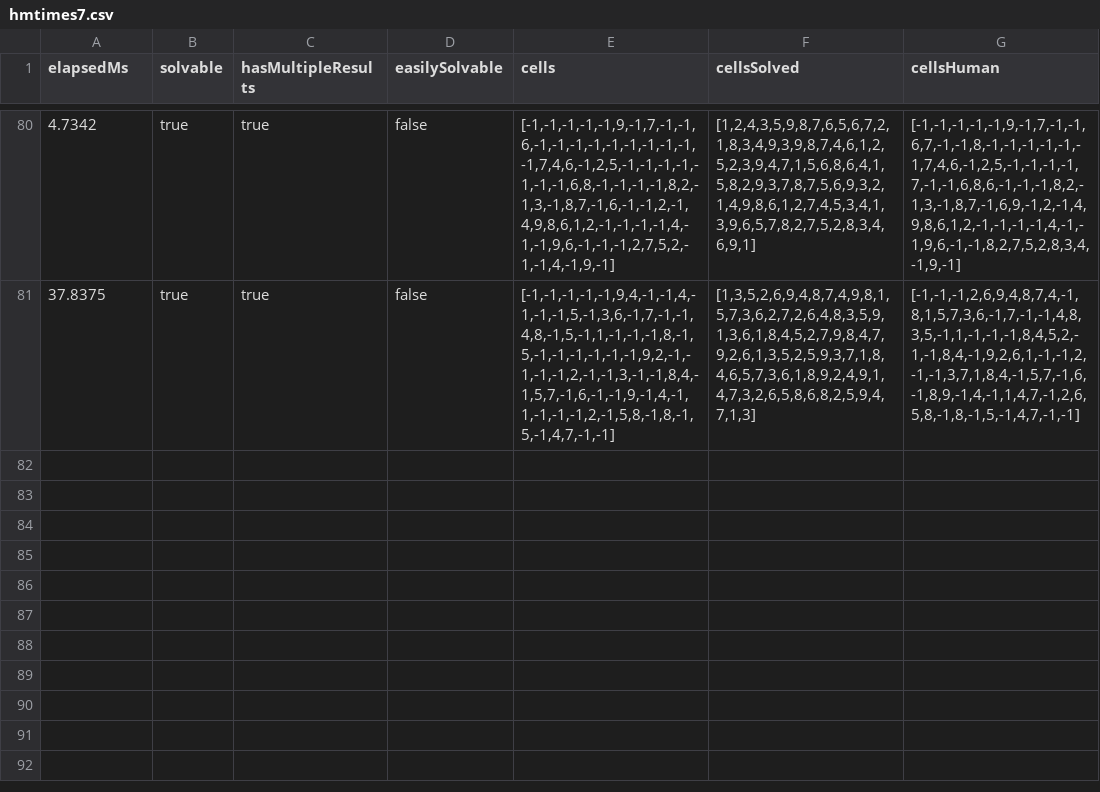
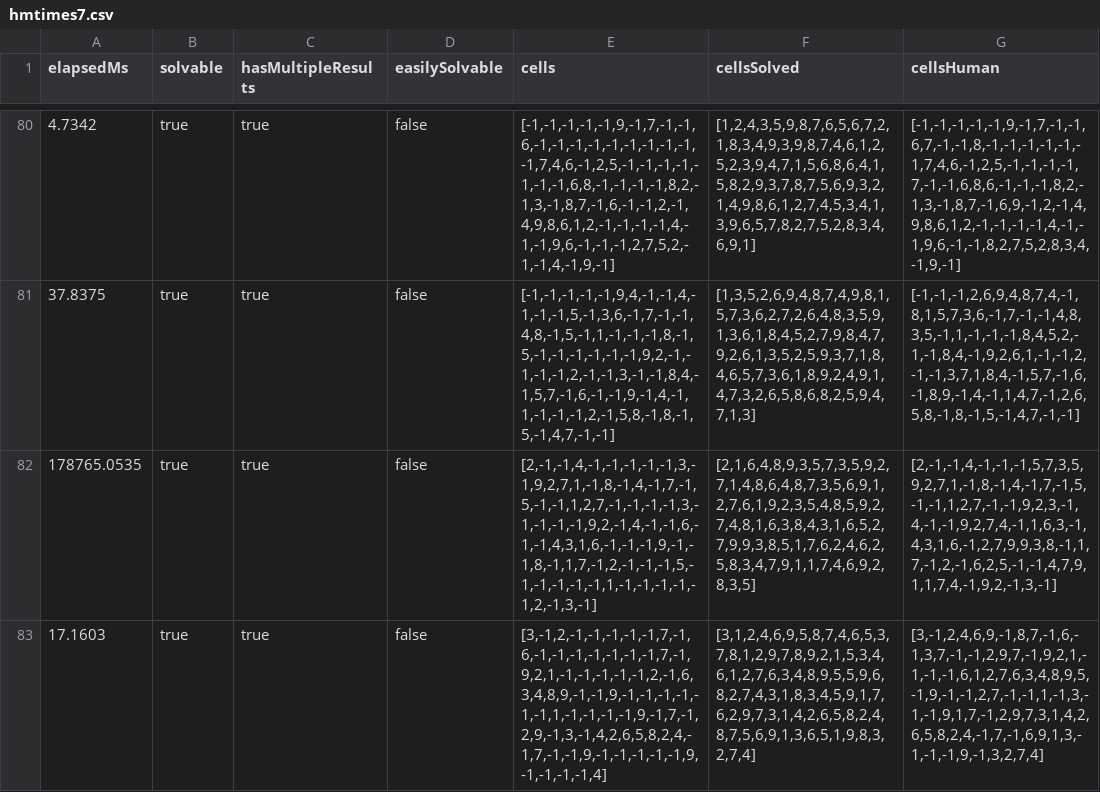
Before and after one commit to RomanDietenmeier/React-Sudoku, a CSV file: hmtimes7.csv, drawn as a sheet; only a part is shown, gaps mark what is left out; the diff names each change by its address in the sheet, - before the commit and + after, or states it on an @@ line.

Commit message:
Update CSVs and use log scale for elapsedtime plot.

```diff
--- a/hmtimes7.csv
+++ b/hmtimes7.csv
+row 82: 178765.0535 | true | true | false | [2,-1,-1,4,-1,-1,-1,-1,-1,3,-1,9,2,7,1,-1,8,-1,4,-1,7,-1,5,-1,-1,1,2,7,-1,-1,-1,-1,3,-1,-1,-1,-1,9,2,-1,4,-1,-1,6,-1,-1,4,3,1,6,-1,-1,-1,9,-1,-1,8,-1,1,7,-1,2,-1,-1,-1,5,-1,-1,-1,-1,-1,1,-1,-1,-1,-1,-1,2,-1,3,-1] | [2,1,6,4,8,9,3,5,7,3,5,9,2,7,1,4,8,6,4,8,7,3,5,6,9,1,2,7,6,1,9,2,3,5,4,8,5,9,2,7,4,8,1,6,3,8,4,3,1,6,5,2,7,9,9,3,8,5,1,7,6,2,4,6,2,5,8,3,4,7,9,1,1,7,4,6,9,2,8,3,5] | [2,-1,-1,4,-1,-1,-1,5,7,3,5,9,2,7,1,-1,8,-1,4,-1,7,-1,5,-1,-1,1,2,7,-1,-1,9,2,3,-1,4,-1,-1,9,2,7,4,-1,1,6,3,-1,4,3,1,6,-1,2,7,9,9,3,8,-1,1,7,-1,2,-1,6,2,5,-1,-1,4,7,9,1,1,7,4,-1,9,2,-1,3,-1]
+row 83: 17.1603 | true | true | false | [3,-1,2,-1,-1,-1,-1,-1,7,-1,6,-1,-1,-1,-1,-1,-1,-1,7,-1,9,2,1,-1,-1,-1,-1,-1,2,-1,6,3,4,8,9,-1,-1,9,-1,-1,-1,-1,-1,-1,1,-1,-1,-1,-1,9,-1,7,-1,2,9,-1,3,-1,4,2,6,5,8,2,4,-1,7,-1,-1,9,-1,-1,-1,-1,-1,9,-1,-1,-1,-1,4] | [3,1,2,4,6,9,5,8,7,4,6,5,3,7,8,1,2,9,7,8,9,2,1,5,3,4,6,1,2,7,6,3,4,8,9,5,5,9,6,8,2,7,4,3,1,8,3,4,5,9,1,7,6,2,9,7,3,1,4,2,6,5,8,2,4,8,7,5,6,9,1,3,6,5,1,9,8,3,2,7,4] | [3,-1,2,4,6,9,-1,8,7,-1,6,-1,3,7,-1,-1,2,9,7,-1,9,2,1,-1,-1,-1,6,1,2,7,6,3,4,8,9,5,-1,9,-1,-1,2,7,-1,-1,1,-1,3,-1,-1,9,1,7,-1,2,9,7,3,1,4,2,6,5,8,2,4,-1,7,-1,6,9,1,3,-1,-1,-1,9,-1,3,2,7,4]
```
Also changed, not shown: 1 other file.
